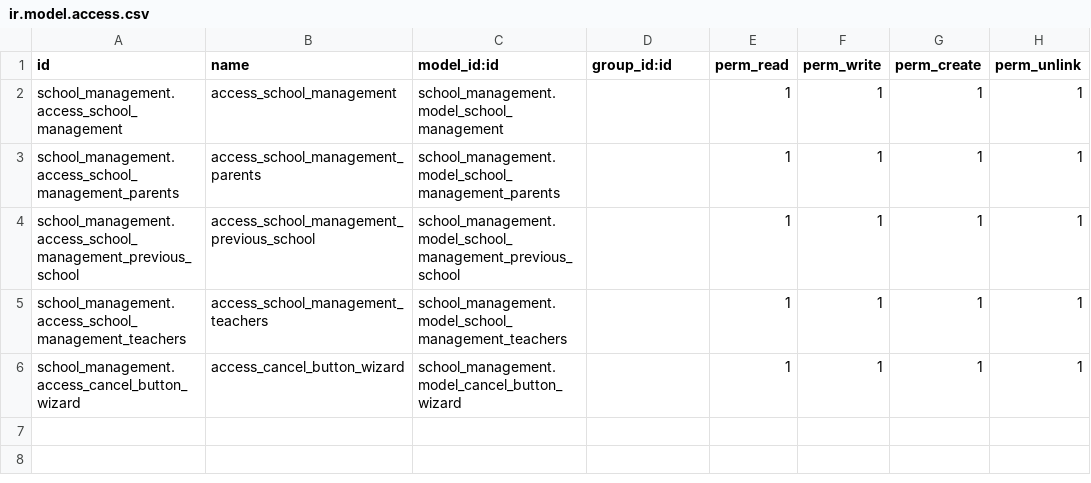
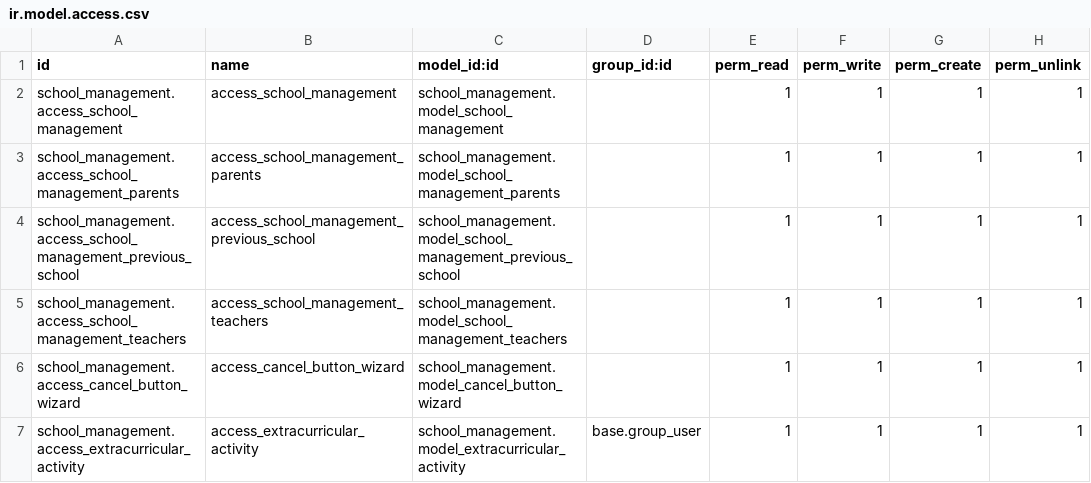
Before and after one commit to NiharTalaviya-BV/Odoo-Custom-models, a CSV file: school_management/security/ir.model.access.csv, drawn as a sheet; the diff names each change by its address in the sheet, - before the commit and + after, or states it on an @@ line.

Commit message:
added many2many field and created seperate model

```diff
--- a/school_management/security/ir.model.access.csv
+++ b/school_management/security/ir.model.access.csv
+row 7: school_management.access_extracurricular_activity | access_extracurricular_activity | school_management.model_extracurricular_activity | base.group_user | 1 | 1 | 1 | 1
```
Also changed, not shown: 5 other files.
